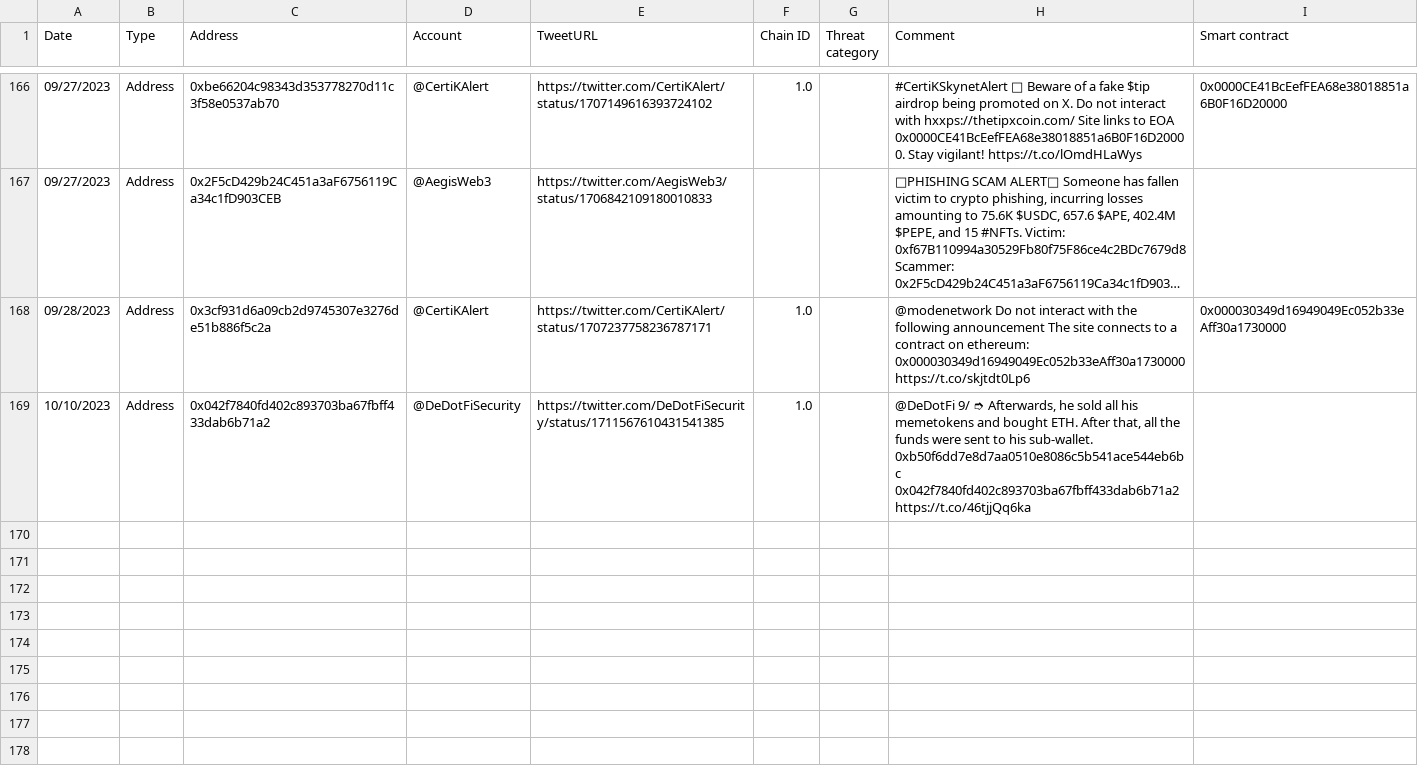
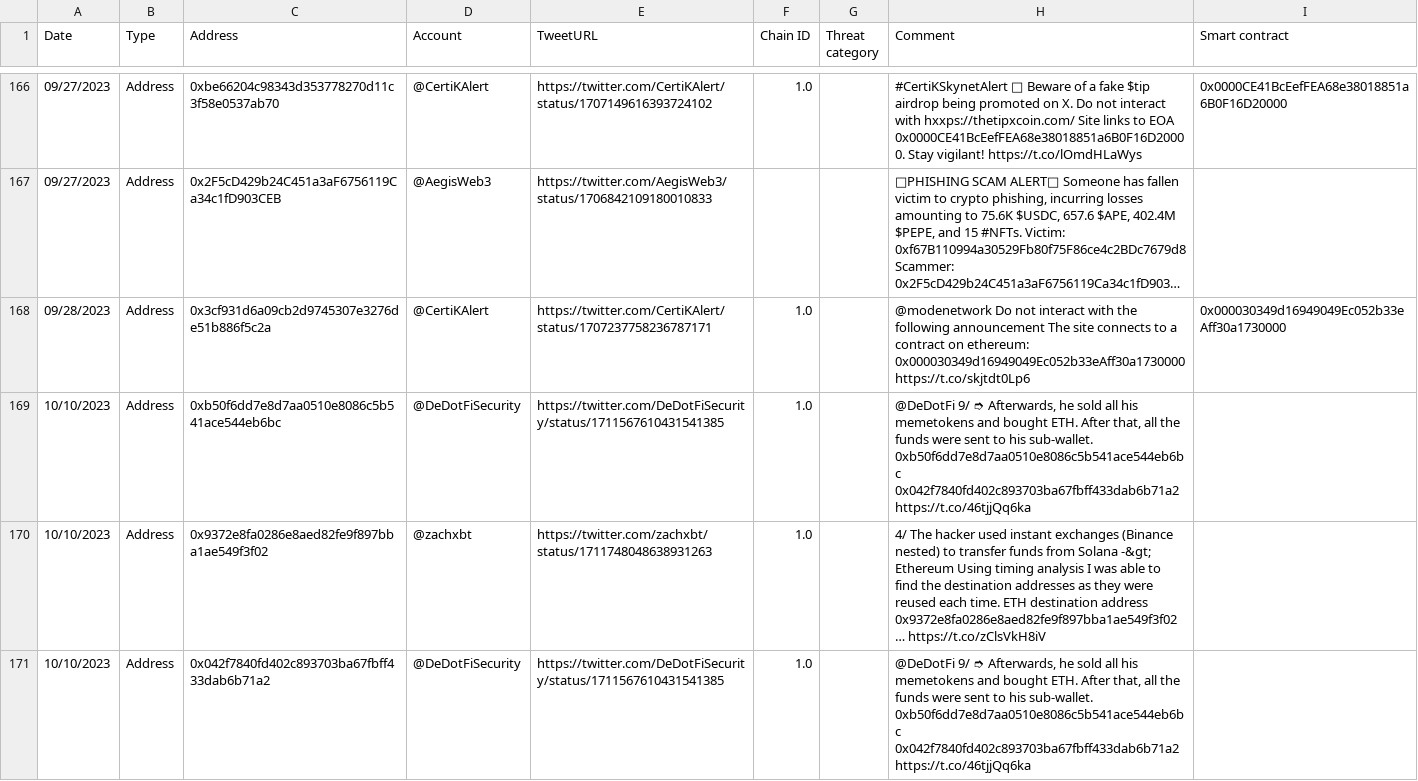
Before and after one commit to rodri-forta/Forta-Twitter-Bot, a CSV file: combined_file.csv, drawn as a sheet; only a part is shown, gaps mark what is left out; long unchanged cells end in …; the diff covers the shown part only; the diff names each change by its address in the sheet, - before the commit and + after, or states it on an @@ line.

```diff
--- a/combined_file.csv
+++ b/combined_file.csv
+row 169: 10/10/2023 | Address | 0xb50f6dd7e8d7aa0510e8086c5b541ace544eb6bc | @DeDotFiSecurity | https://twitter.com/DeDotFiSecurity/status/1711567610431541385 | 1.0 |  | @DeDotFi 9/ ➮ Afterwards, he sold all his memetokens and bought ETH. After that, all the funds were sent to his sub-wallet. 0xb50f6dd7e8d7aa0510e8086c5b541ace544eb6bc 0x042f7840fd402c893703ba67fbff433dab6b71a2 https://t.co/46tjjQq6ka
+row 170: 10/10/2023 | Address | 0x9372e8fa0286e8aed82fe9f897bba1ae549f3f02 | @zachxbt | https://twitter.com/zachxbt/status/1711748048638931263 | 1.0 |  | 4/ The hacker used instant exchanges (Binance nested) to transfer funds from Solana -&gt; Ethereum Using timing analysis I was able to find the destination addresses as they were reused each time. ETH destination address 0x9372e8fa0286e8aed82fe9f897bba1ae549f3f02… https://t.co/zClsVkH8iV
```
Also changed, not shown: 9 added rows elsewhere in this file, deployer_addresses_unique.csv, end_process_unique.csv, 15 other files.
